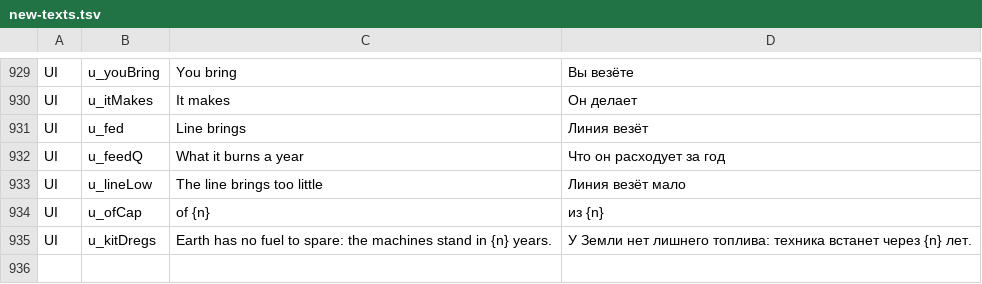
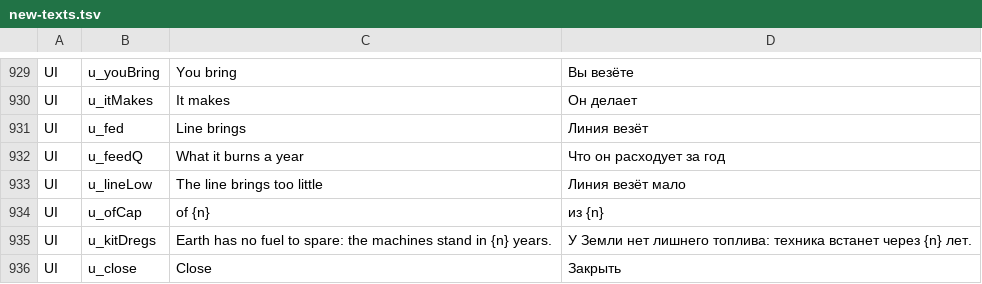
Before and after one commit to bakenton/last-berth, a TSV file: work/new-texts.tsv, drawn as a sheet; only a part is shown, gaps mark what is left out; the diff names each change by its address in the sheet, - before the commit and + after, or states it on an @@ line.

```diff
--- a/work/new-texts.tsv
+++ b/work/new-texts.tsv
+row 936: UI | u_close | Close | Закрыть
```
Also changed, not shown: 15 other files.
